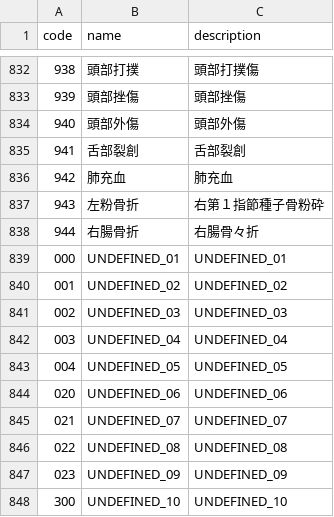
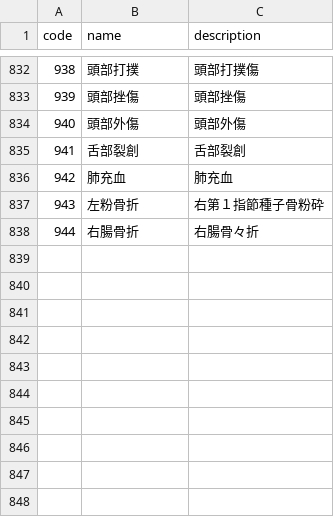
Before and after one commit to hankehly/JapanHorseRaceAnalytics, a CSV file: seeds/jrdb__special_mention_codes.csv, drawn as a sheet; only a part is shown, gaps mark what is left out.

```diff
--- a/seeds/jrdb__special_mention_codes.csv
+++ b/seeds/jrdb__special_mention_codes.csv
@@ -838,11 +838 @@ code,name,description
 "944",右腸骨折,右腸骨々折
-"000",UNDEFINED_01,UNDEFINED_01
-"001",UNDEFINED_02,UNDEFINED_02
-"002",UNDEFINED_03,UNDEFINED_03
-"003",UNDEFINED_04,UNDEFINED_04
-"004",UNDEFINED_05,UNDEFINED_05
-"020",UNDEFINED_06,UNDEFINED_06
-"021",UNDEFINED_07,UNDEFINED_07
-"022",UNDEFINED_08,UNDEFINED_08
-"023",UNDEFINED_09,UNDEFINED_09
-"300",UNDEFINED_10,UNDEFINED_10
```
Also changed, not shown: 6 other files.
